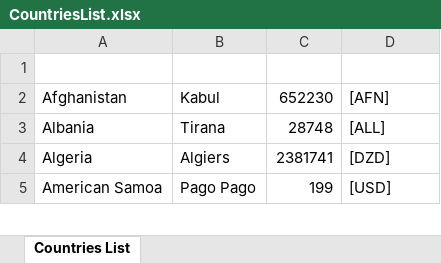
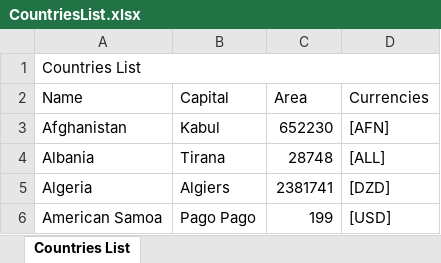
Before and after one commit to AnaBilecki/desafio-tunts, an Excel workbook: CountriesList.xlsx, sheet Countries List, drawn as a sheet; only a part is shown; values as stored, in another font and other column widths than the file's, no borders; the diff names each change by its address in the sheet, - before the commit and + after, or states it on an @@ line.

```diff
--- a/CountriesList.xlsx (sheet Countries List)
+++ b/CountriesList.xlsx (sheet Countries List)
-A1: (empty)
+A1: Countries List
+A1:D1 merged
+row 2: Name | Capital | Area | Currencies
```
Also changed, not shown: 2 other files.
